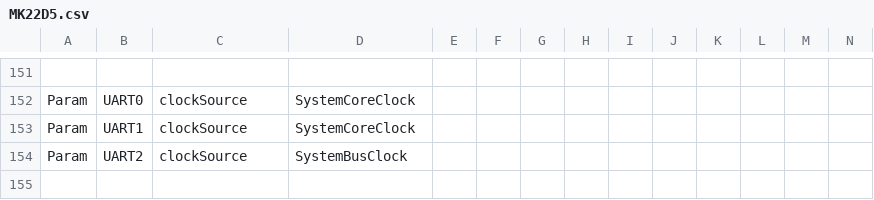
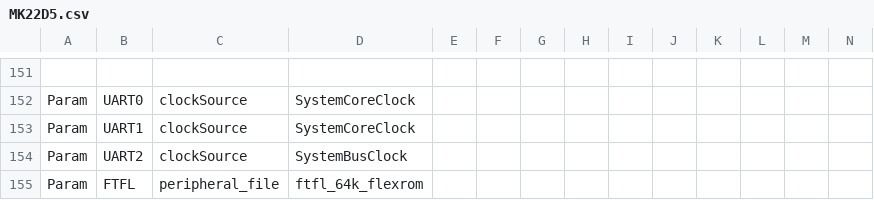
Before and after one commit to podonoghue/usbdm-eclipse-plugins, a CSV file: net.sourceforge.usbdm.deviceEditor/data/MK22D5.csv, drawn as a sheet; only a part is shown, gaps mark what is left out.

```diff
--- a/net.sourceforge.usbdm.deviceEditor/data/MK22D5.csv
+++ b/net.sourceforge.usbdm.deviceEditor/data/MK22D5.csv
@@ -154 +154,2 @@ Param,UART1,clockSource,SystemCoreClock,,,,,,,,,,
 Param,UART2,clockSource,SystemBusClock,,,,,,,,,,
+Param,FTFL,peripheral_file,ftfl_64k_flexrom,,,,,,,,,,
```
Also changed, not shown: net.sourceforge.usbdm.deviceEditor/data/MK20D5.csv, 12 other files.
